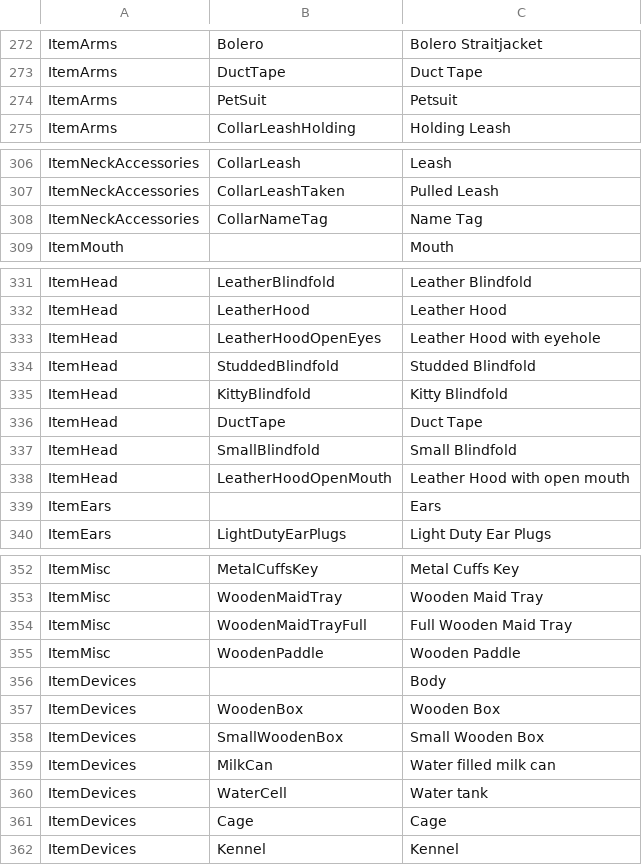
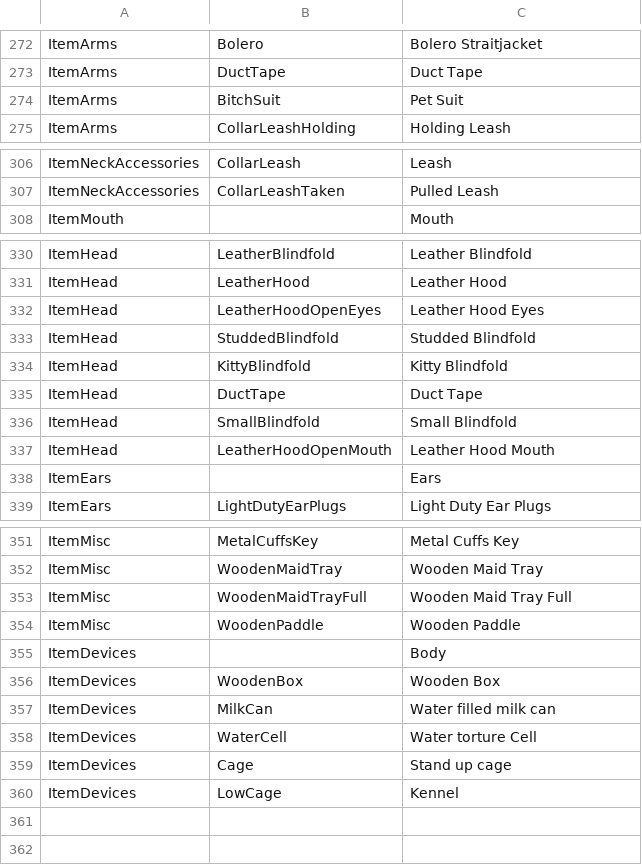
Before and after one commit to FeuertinKira/Bondage-College, a CSV file: BondageClub/Assets/Female3DCG/Female3DCG.csv, drawn as a sheet; only a part is shown, gaps mark what is left out; the diff covers the shown part only.

Commit message:
Update Female3DCG.csv

```diff
--- a/BondageClub/Assets/Female3DCG/Female3DCG.csv
+++ b/BondageClub/Assets/Female3DCG/Female3DCG.csv
@@ -273,3 +273,3 @@ ItemArms,Bolero,Bolero Straitjacket
 ItemArms,DuctTape,Duct Tape
-ItemArms,PetSuit,Petsuit
+ItemArms,BitchSuit,Pet Suit
 ItemArms,CollarLeashHolding,Holding Leash
@@ -307,3 +307,2 @@ ItemNeckAccessories,CollarLeash,Leash
 ItemNeckAccessories,CollarLeashTaken,Pulled Leash
-ItemNeckAccessories,CollarNameTag,Name Tag
 ItemMouth,,Mouth
@@ -332,3 +331,3 @@ ItemHead,LeatherBlindfold,Leather Blindfold
 ItemHead,LeatherHood,Leather Hood
-ItemHead,LeatherHoodOpenEyes,Leather Hood with eyehole
+ItemHead,LeatherHoodOpenEyes,Leather Hood Eyes
 ItemHead,StuddedBlindfold,Studded Blindfold
@@ -337,3 +336,3 @@ ItemHead,DuctTape,Duct Tape
 ItemHead,SmallBlindfold,Small Blindfold
-ItemHead,LeatherHoodOpenMouth,Leather Hood with open mouth
+ItemHead,LeatherHoodOpenMouth,Leather Hood Mouth
 ItemEars,,Ears
@@ -353,3 +352,3 @@ ItemMisc,MetalCuffsKey,Metal Cuffs Key
 ItemMisc,WoodenMaidTray,Wooden Maid Tray
-ItemMisc,WoodenMaidTrayFull,Full Wooden Maid Tray
+ItemMisc,WoodenMaidTrayFull,Wooden Maid Tray Full
 ItemMisc,WoodenPaddle,Wooden Paddle
@@ -357,6 +356,5 @@ ItemDevices,,Body
 ItemDevices,WoodenBox,Wooden Box
-ItemDevices,SmallWoodenBox,Small Wooden Box
 ItemDevices,MilkCan,Water filled milk can
-ItemDevices,WaterCell,Water tank
-ItemDevices,Cage,Cage
-ItemDevices,Kennel,Kennel
+ItemDevices,WaterCell,Water torture Cell
+ItemDevices,Cage,Stand up cage
+ItemDevices,LowCage,Kennel
```
Also changed, not shown: 2 edited cells elsewhere in this file.
